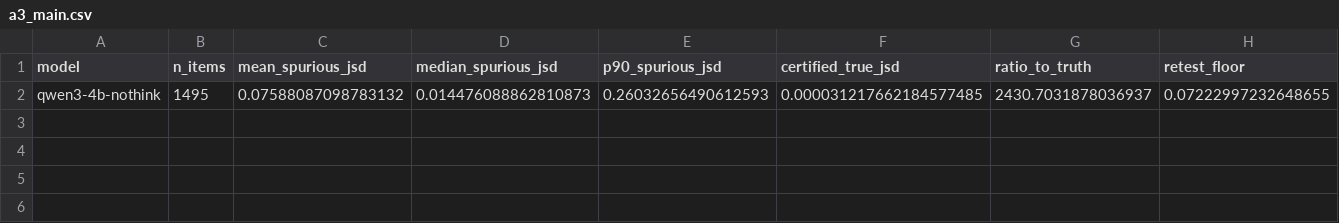
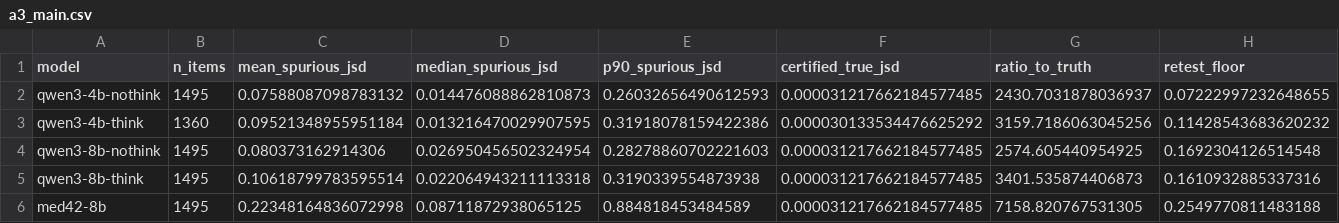
Before and after one commit to GIND123/Probabilistic-Coherence-as-a-Test-of-Clinical-Reasoning-in-Language-Models, a CSV file: reports/tables/a3_main.csv, drawn as a sheet; only a part is shown; rows hold the shown columns only; the diff names each change by its address in the sheet, - before the commit and + after, or states it on an @@ line.

```diff
--- a/reports/tables/a3_main.csv
+++ b/reports/tables/a3_main.csv
+row 3: qwen3-4b-think | 1360 | 0.09521348955951184 | 0.013216470029907595 | 0.31918078159422386 | 0.000030133534476625292 | 3159.7186063045256 | 0.11428543683620232
+row 4: qwen3-8b-nothink | 1495 | 0.080373162914306 | 0.026950456502324954 | 0.28278860702221603 | 0.000031217662184577485 | 2574.605440954925 | 0.1692304126514548
+row 5: qwen3-8b-think | 1495 | 0.10618799783595514 | 0.022064943211113318 | 0.3190339554873938 | 0.000031217662184577485 | 3401.535874406873 | 0.1610932885337316
+row 6: med42-8b | 1495 | 0.22348164836072998 | 0.08711872938065125 | 0.884818453484589 | 0.000031217662184577485 | 7158.820767531305 | 0.2549770811483188
```
Also changed, not shown: reports/tables/a1_k_sweep.csv, reports/tables/a1_main.csv, 17 other files.
